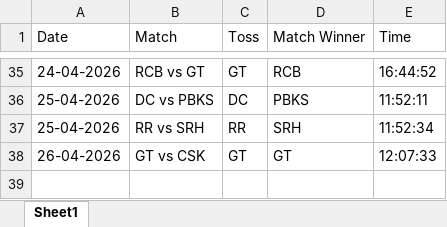
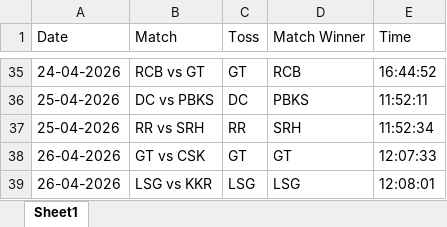
Before and after one commit to krshnavij/IPL_2025, an Excel workbook: predictions_madan.xlsx, sheet Sheet1, drawn as a sheet; only a part is shown, gaps mark what is left out; values as stored, in another font and other column widths than the file's, no borders; the diff names each change by its address in the sheet, - before the commit and + after, or states it on an @@ line.

Commit message:
Update user predictions

```diff
--- a/predictions_madan.xlsx (sheet Sheet1)
+++ b/predictions_madan.xlsx (sheet Sheet1)
+row 39: 26-04-2026 | LSG vs KKR | LSG | LSG | 12:08:01
```
